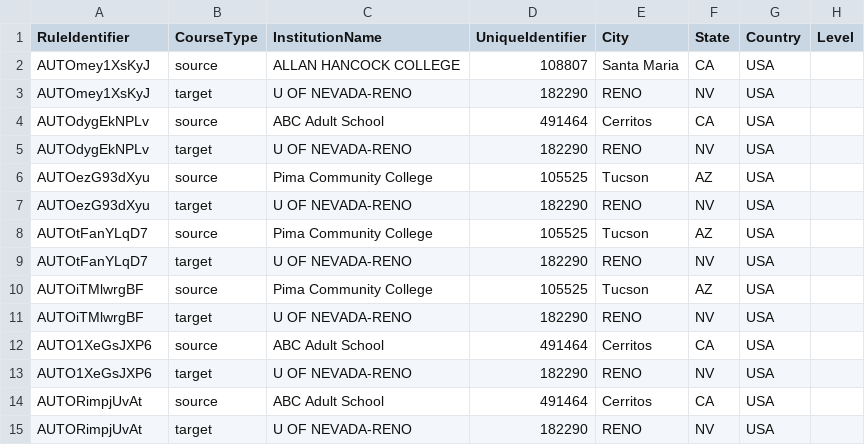
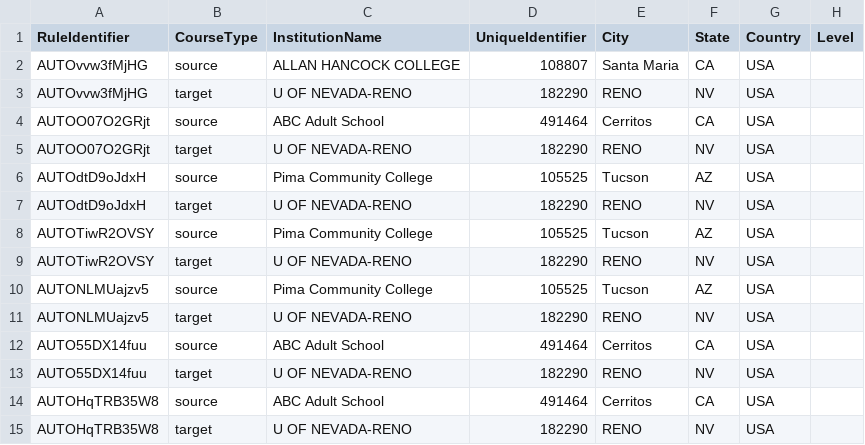
Before and after one commit to danielfernandes202/playwright_migration, a CSV file: test_data/uploadRules/182290_FileWithNoError.csv, drawn as a sheet; only a part is shown; the diff names each change by its address in the sheet, - before the commit and + after, or states it on an @@ line.

```diff
--- a/test_data/uploadRules/182290_FileWithNoError.csv
+++ b/test_data/uploadRules/182290_FileWithNoError.csv
-A2:A3 (RuleIdentifier): AUTOmey1XsKyJ
+A2:A3 (RuleIdentifier): AUTOvvw3fMjHG
-A4:A5 (RuleIdentifier): AUTOdygEkNPLv
+A4:A5 (RuleIdentifier): AUTOO07O2GRjt
-A6:A7 (RuleIdentifier): AUTOezG93dXyu
+A6:A7 (RuleIdentifier): AUTOdtD9oJdxH
-A8:A9 (RuleIdentifier): AUTOtFanYLqD7
+A8:A9 (RuleIdentifier): AUTOTiwR2OVSY
-A10:A11 (RuleIdentifier): AUTOiTMlwrgBF
+A10:A11 (RuleIdentifier): AUTONLMUajzv5
-A12:A13 (RuleIdentifier): AUTO1XeGsJXP6
+A12:A13 (RuleIdentifier): AUTO55DX14fuu
-A14:A15 (RuleIdentifier): AUTORimpjUvAt
+A14:A15 (RuleIdentifier): AUTOHqTRB35W8
```
Also changed, not shown: test_data/CatalogFiles/DuplicateCourseIdentifier.csv, test_data/CatalogFiles/Format-InvalidActiveCourse.csv, 11 other files.
